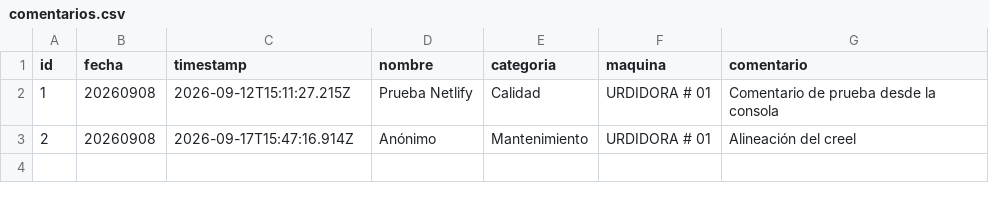
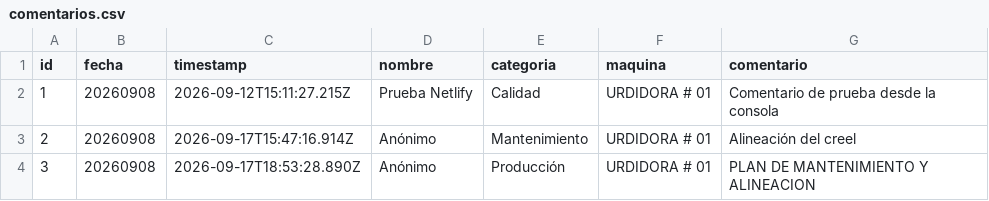
Before and after one commit to fherross3-ops/PH_urdido, a CSV file: data/comentarios.csv, drawn as a sheet.

Commit message:
Comentario #3 - 20260908 - Producción

```diff
--- a/data/comentarios.csv
+++ b/data/comentarios.csv
@@ -3 +3,2 @@ id,fecha,timestamp,nombre,categoria,maquina,comentario
 2,20260908,2026-09-17T15:47:16.914Z,Anónimo,Mantenimiento,URDIDORA # 01,Alineación del creel
+3,20260908,2026-09-17T18:53:28.890Z,Anónimo,Producción,URDIDORA # 01,PLAN DE MANTENIMIENTO Y ALINEACION
```
